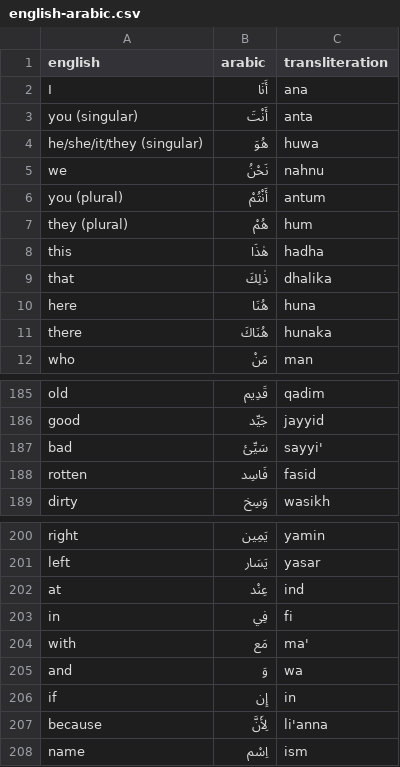
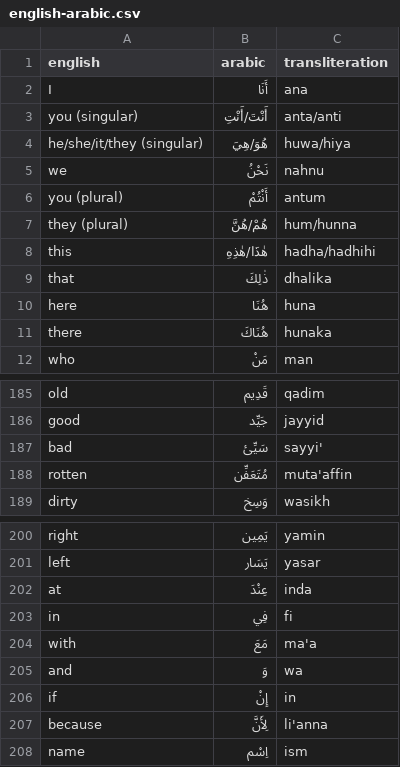
Before and after one commit to boscoh/anki-tools, a CSV file: vocab/english-arabic.csv, drawn as a sheet; only a part is shown, gaps mark what is left out.

```diff
--- a/vocab/english-arabic.csv
+++ b/vocab/english-arabic.csv
@@ -2,8 +2,8 @@
 "I","أَنَا","ana"
-"you (singular)","أَنْتَ","anta"
-"he/she/it/they (singular)","هُوَ","huwa"
+"you (singular)","أَنْتَ/أَنْتِ","anta/anti"
+"he/she/it/they (singular)","هُوَ/هِيَ","huwa/hiya"
 "we","نَحْنُ","nahnu"
 "you (plural)","أَنْتُمْ","antum"
-"they (plural)","هُمْ","hum"
-"this","هٰذَا","hadha"
+"they (plural)","هُمْ/هُنَّ","hum/hunna"
+"this","هٰذَا/هٰذِهِ","hadha/hadhihi"
 "that","ذٰلِكَ","dhalika"
@@ -187,3 +187,3 @@
 "bad","سَيِّئ","sayyi'"
-"rotten","فَاسِد","fasid"
+"rotten","مُتَعَفِّن","muta'affin"
 "dirty","وَسِخ","wasikh"
@@ -201,7 +201,7 @@
 "left","يَسَار","yasar"
-"at","عِنْد","ind"
+"at","عِنْدَ","inda"
 "in","فِي","fi"
-"with","مَع","ma'"
+"with","مَعَ","ma'a"
 "and","وَ","wa"
-"if","إِن","in"
+"if","إِنْ","in"
 "because","لِأَنَّ","li'anna"
```
Also changed, not shown: vocab/english-cantonese.csv, vocab/english-greek.csv, 5 other files.
